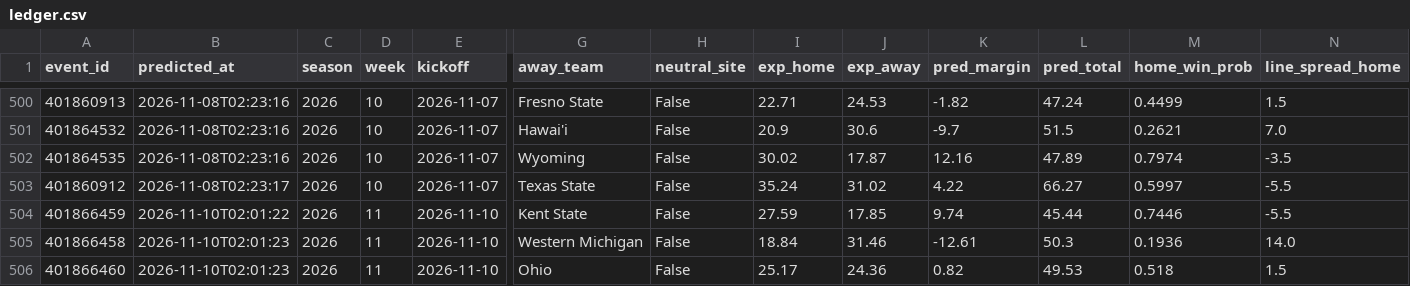
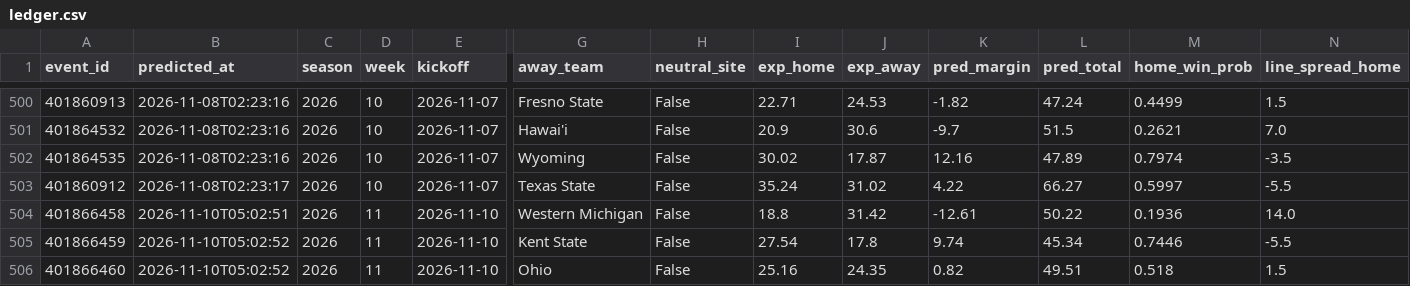
Before and after one commit to golfer1989/cfb-model, a CSV file: data/ledger.csv, drawn as a sheet; only a part is shown, gaps mark what is left out; removed rows and columns are numbered as before the commit, all else as after; rows hold the shown columns only; the diff names each change by its address in the sheet, - before the commit and + after, or states it on an @@ line.

```diff
--- a/data/ledger.csv
+++ b/data/ledger.csv
+row 504: 401866458 | 2026-11-10T05:02:51 | 2026 | 11 | 2026-11-10 | Western Michigan | False | 18.8 | 31.42 | -12.61 | 50.22 | 0.1936 | 14.0
-B505 (predicted_at): 2026-11-10T02:01:22
+B505 (predicted_at): 2026-11-10T05:02:52
-I505 (exp_home): 27.59
+I505 (exp_home): 27.54
-J505 (exp_away): 17.85
+J505 (exp_away): 17.8
-L505 (pred_total): 45.44
+L505 (pred_total): 45.34
-row 505: 401866458 | 2026-11-10T02:01:23 | 2026 | 11 | 2026-11-10 | Western Michigan | False | 18.84 | 31.46 | -12.61 | 50.3 | 0.1936 | 14.0
-B506 (predicted_at): 2026-11-10T02:01:23
+B506 (predicted_at): 2026-11-10T05:02:52
-I506 (exp_home): 25.17
+I506 (exp_home): 25.16
-J506 (exp_away): 24.36
+J506 (exp_away): 24.35
-L506 (pred_total): 49.53
+L506 (pred_total): 49.51
```
Also changed, not shown: data/backtest_preds.csv, data/real_games.csv, 33 other files.
